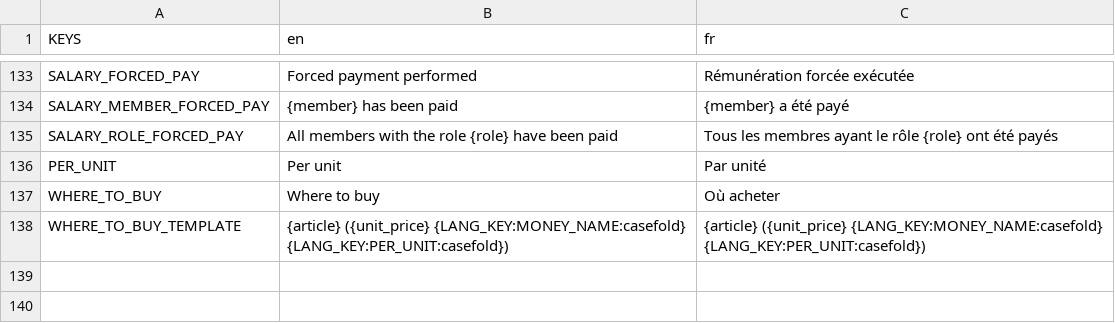
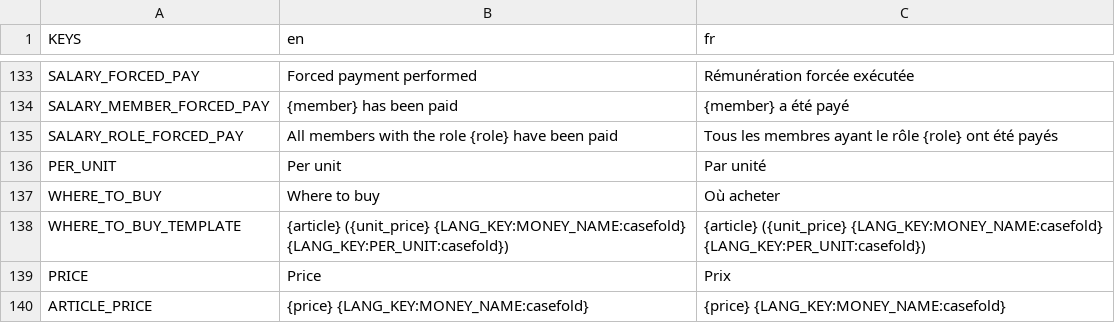
Before and after one commit to Dams4K/CoordBot, a CSV file: lang/lang.csv, drawn as a sheet; only a part is shown, gaps mark what is left out; the diff names each change by its address in the sheet, - before the commit and + after, or states it on an @@ line.

Commit message:
Show description of articles

```diff
--- a/lang/lang.csv
+++ b/lang/lang.csv
+row 139: PRICE | Price | Prix
+row 140: ARTICLE_PRICE | {price} {LANG_KEY:MONEY_NAME:casefold} | {price} {LANG_KEY:MONEY_NAME:casefold}
```
Also changed, not shown: 1 other file.
